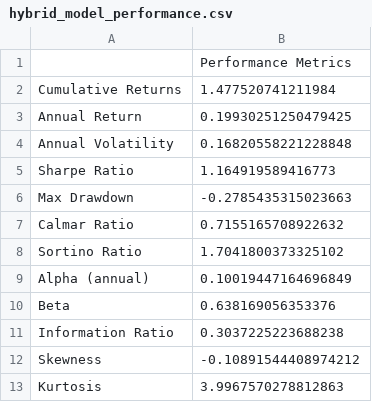
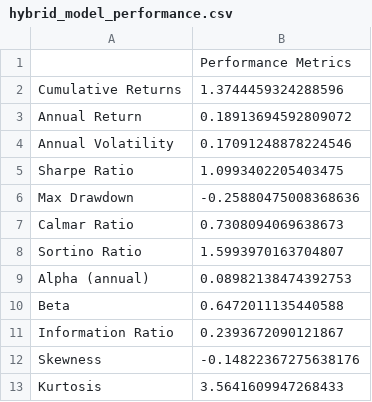
Before and after one commit to HarmoniqaOrg/Quantoro, a CSV file: results/hybrid_model_performance.csv, drawn as a sheet.

```diff
--- a/results/hybrid_model_performance.csv
+++ b/results/hybrid_model_performance.csv
@@ -1,13 +1,13 @@
 ,Performance Metrics
-Cumulative Returns,1.477520741211984
-Annual Return,0.19930251250479425
-Annual Volatility,0.16820558221228848
-Sharpe Ratio,1.164919589416773
-Max Drawdown,-0.2785435315023663
-Calmar Ratio,0.7155165708922632
-Sortino Ratio,1.7041800373325102
-Alpha (annual),0.10019447164696849
-Beta,0.638169056353376
-Information Ratio,0.3037225223688238
-Skewness,-0.10891544408974212
-Kurtosis,3.9967570278812863
+Cumulative Returns,1.3744459324288596
+Annual Return,0.18913694592809072
+Annual Volatility,0.17091248878224546
+Sharpe Ratio,1.0993402205403475
+Max Drawdown,-0.25880475008368636
+Calmar Ratio,0.7308094069638673
+Sortino Ratio,1.5993970163704807
+Alpha (annual),0.08982138474392753
+Beta,0.6472011135440588
+Information Ratio,0.2393672090121867
+Skewness,-0.14822367275638176
+Kurtosis,3.5641609947268433
```
Also changed, not shown: 17 other files.
